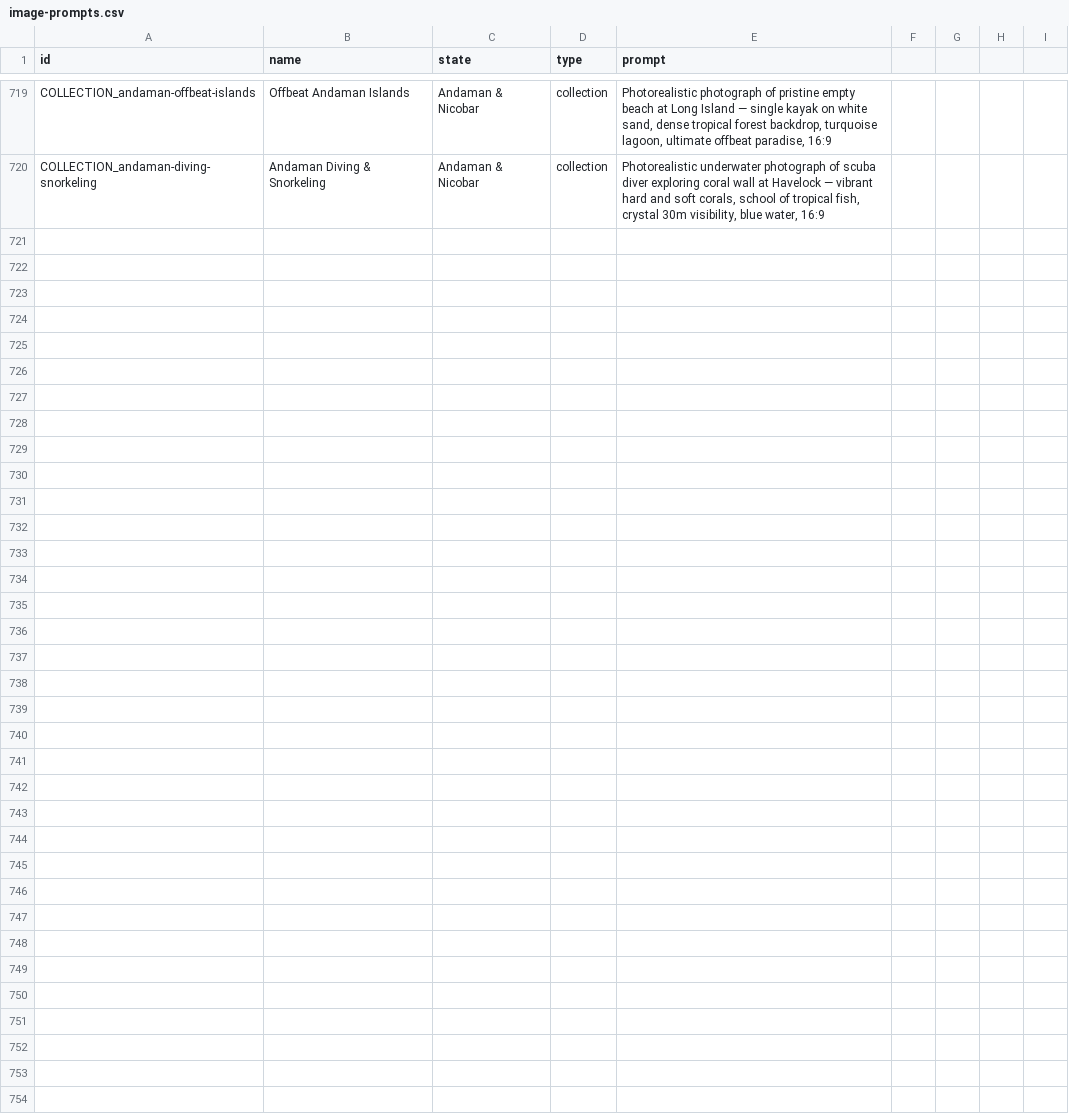
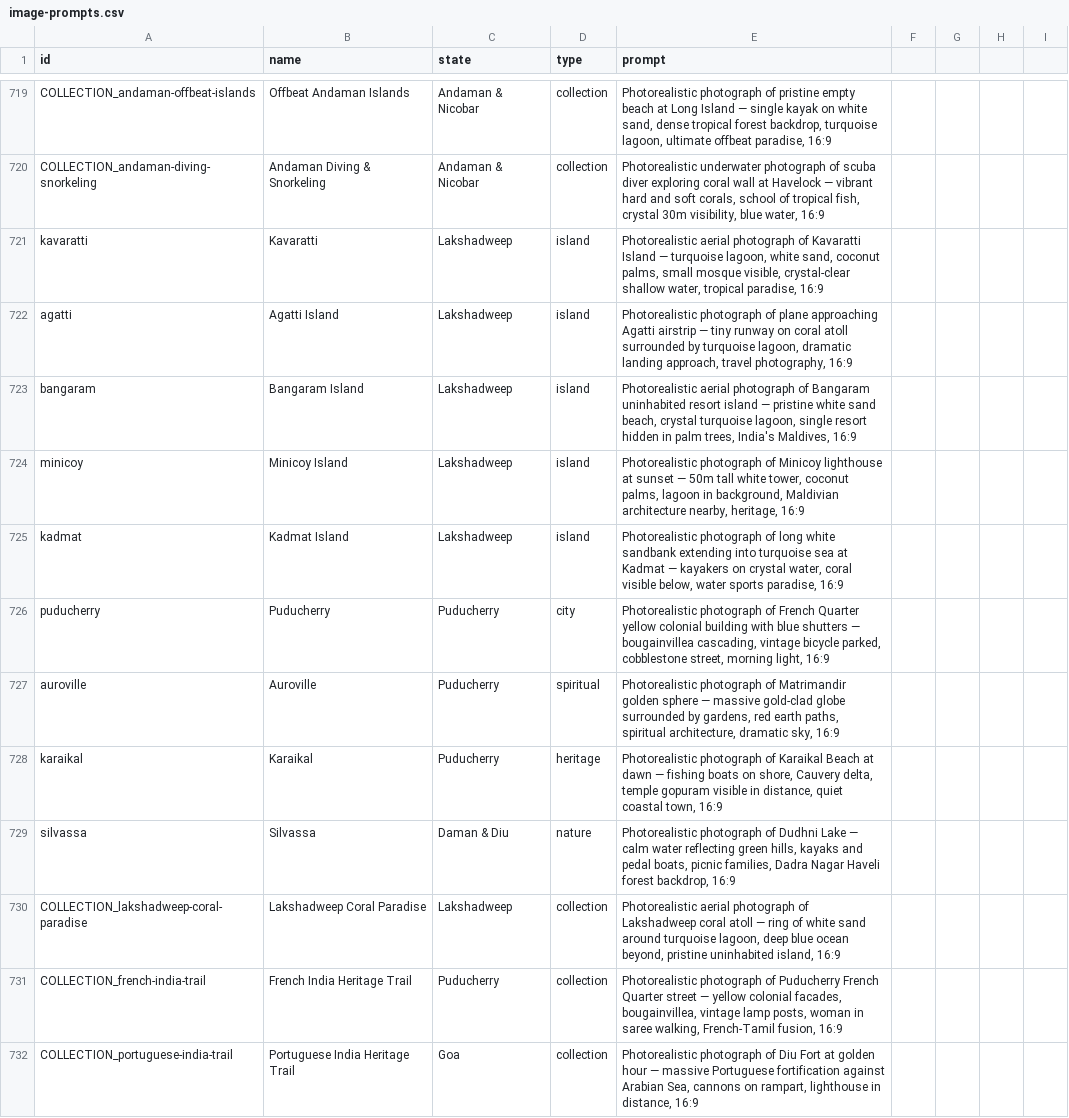
Before and after one commit to tanejaashish5-collab/india-travel-planner, a CSV file: image-prompts.csv, drawn as a sheet; only a part is shown, gaps mark what is left out; the diff names each change by its address in the sheet, - before the commit and + after, or states it on an @@ line.

```diff
--- a/image-prompts.csv
+++ b/image-prompts.csv
+row 721: kavaratti | Kavaratti | Lakshadweep | island | Photorealistic aerial photograph of Kavaratti Island — turquoise lagoon, white sand, coconut palms, small mosque visible, crystal-clear shallow water, tropical paradise, 16:9
+row 722: agatti | Agatti Island | Lakshadweep | island | Photorealistic photograph of plane approaching Agatti airstrip — tiny runway on coral atoll surrounded by turquoise lagoon, dramatic landing approach, travel photography, 16:9
+row 723: bangaram | Bangaram Island | Lakshadweep | island | Photorealistic aerial photograph of Bangaram uninhabited resort island — pristine white sand beach, crystal turquoise lagoon, single resort hidden in palm trees, India's Maldives, 16:9
+row 724: minicoy | Minicoy Island | Lakshadweep | island | Photorealistic photograph of Minicoy lighthouse at sunset — 50m tall white tower, coconut palms, lagoon in background, Maldivian architecture nearby, heritage, 16:9
+row 725: kadmat | Kadmat Island | Lakshadweep | island | Photorealistic photograph of long white sandbank extending into turquoise sea at Kadmat — kayakers on crystal water, coral visible below, water sports paradise, 16:9
+row 726: puducherry | Puducherry | Puducherry | city | Photorealistic photograph of French Quarter yellow colonial building with blue shutters — bougainvillea cascading, vintage bicycle parked, cobblestone street, morning light, 16:9
+row 727: auroville | Auroville | Puducherry | spiritual | Photorealistic photograph of Matrimandir golden sphere — massive gold-clad globe surrounded by gardens, red earth paths, spiritual architecture, dramatic sky, 16:9
+row 728: karaikal | Karaikal | Puducherry | heritage | Photorealistic photograph of Karaikal Beach at dawn — fishing boats on shore, Cauvery delta, temple gopuram visible in distance, quiet coastal town, 16:9
+row 729: silvassa | Silvassa | Daman & Diu | nature | Photorealistic photograph of Dudhni Lake — calm water reflecting green hills, kayaks and pedal boats, picnic families, Dadra Nagar Haveli forest backdrop, 16:9
+row 730: COLLECTION_lakshadweep-coral-paradise | Lakshadweep Coral Paradise | Lakshadweep | collection | Photorealistic aerial photograph of Lakshadweep coral atoll — ring of white sand around turquoise lagoon, deep blue ocean beyond, pristine uninhabited island, 16:9
+row 731: COLLECTION_french-india-trail | French India Heritage Trail | Puducherry | collection | Photorealistic photograph of Puducherry French Quarter street — yellow colonial facades, bougainvillea, vintage lamp posts, woman in saree walking, French-Tamil fusion, 16:9
+row 732: COLLECTION_portuguese-india-trail | Portuguese India Heritage Trail | Goa | collection | Photorealistic photograph of Diu Fort at golden hour — massive Portuguese fortification against Arabian Sea, cannons on rampart, lighthouse in distance, 16:9
```
Also changed, not shown: video-prompts.csv, 5 other files.
